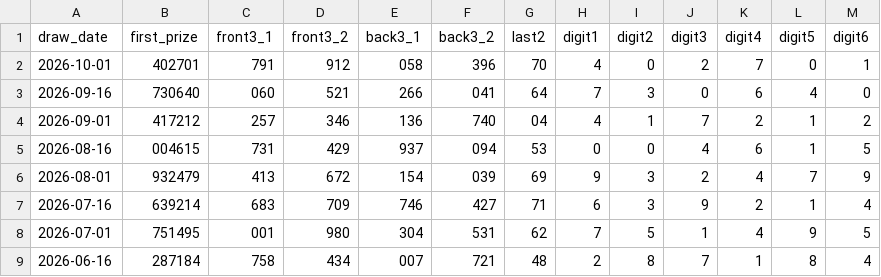
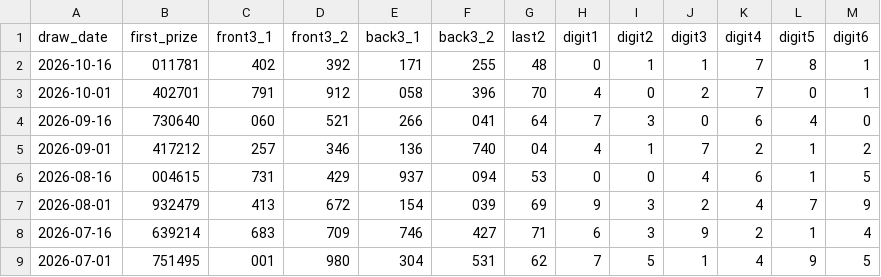
Before and after one commit to DoubleFo20/lottery.db, a CSV file: database/dataset/lottery_history.csv, drawn as a sheet; only a part is shown; the shorter side is filled out with more unchanged rows; the diff names each change by its address in the sheet, - before the commit and + after, or states it on an @@ line.

Commit message:
feat(remediation): integrate 2026-10-16 draw, calibrate advisory policy, and synchronize all mirrors

```diff
--- a/database/dataset/lottery_history.csv
+++ b/database/dataset/lottery_history.csv
+row 2: 2026-10-16 | 011781 | 402 | 392 | 171 | 255 | 48 | 0 | 1 | 1 | 7 | 8 | 1
```
Also changed, not shown: database/dataset/lottery_features.csv, database/dataset/lottery_temporal_features.csv, 18 other files.
